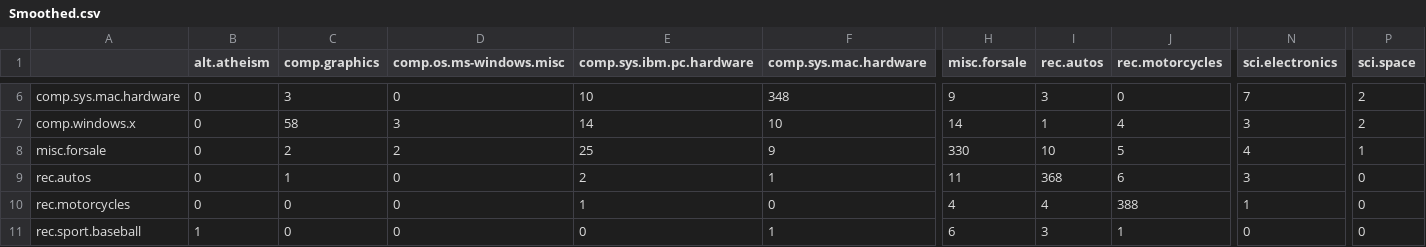
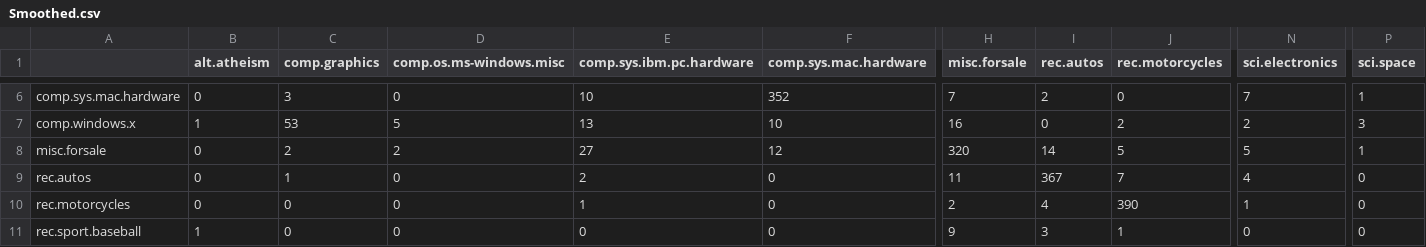
Before and after one commit to craig8196/naive, a CSV file: Smoothed.csv, drawn as a sheet; only a part is shown, gaps mark what is left out; the diff covers the shown part only; the diff names each change by its address in the sheet, - before the commit and + after, or states it on an @@ line.

```diff
--- a/Smoothed.csv
+++ b/Smoothed.csv
-F6 (comp.sys.mac.hardware): 348
+F6 (comp.sys.mac.hardware): 352
-H6 (misc.forsale): 9
+H6 (misc.forsale): 7
-I6 (rec.autos): 3
+I6 (rec.autos): 2
-P6 (sci.space): 2
+P6 (sci.space): 1
-B7 (alt.atheism): 0
+B7 (alt.atheism): 1
-C7 (comp.graphics): 58
+C7 (comp.graphics): 53
-D7 (comp.os.ms-windows.misc): 3
+D7 (comp.os.ms-windows.misc): 5
-E7 (comp.sys.ibm.pc.hardware): 14
+E7 (comp.sys.ibm.pc.hardware): 13
-H7 (misc.forsale): 14
+H7 (misc.forsale): 16
-I7 (rec.autos): 1
+I7 (rec.autos): 0
-J7 (rec.motorcycles): 4
+J7 (rec.motorcycles): 2
-N7 (sci.electronics): 3
+N7 (sci.electronics): 2
-P7 (sci.space): 2
+P7 (sci.space): 3
-E8 (comp.sys.ibm.pc.hardware): 25
+E8 (comp.sys.ibm.pc.hardware): 27
-F8 (comp.sys.mac.hardware): 9
+F8 (comp.sys.mac.hardware): 12
-H8 (misc.forsale): 330
+H8 (misc.forsale): 320
-I8 (rec.autos): 10
+I8 (rec.autos): 14
-N8 (sci.electronics): 4
+N8 (sci.electronics): 5
-F9 (comp.sys.mac.hardware): 1
+F9 (comp.sys.mac.hardware): 0
-I9 (rec.autos): 368
+I9 (rec.autos): 367
-J9 (rec.motorcycles): 6
+J9 (rec.motorcycles): 7
-N9 (sci.electronics): 3
+N9 (sci.electronics): 4
-H10 (misc.forsale): 4
+H10 (misc.forsale): 2
-J10 (rec.motorcycles): 388
+J10 (rec.motorcycles): 390
-F11 (comp.sys.mac.hardware): 1
+F11 (comp.sys.mac.hardware): 0
-H11 (misc.forsale): 6
+H11 (misc.forsale): 9
```
Also changed, not shown: 100 edited cells elsewhere in this file, Multinomial.csv, Multivariate.csv, 1 other file.
